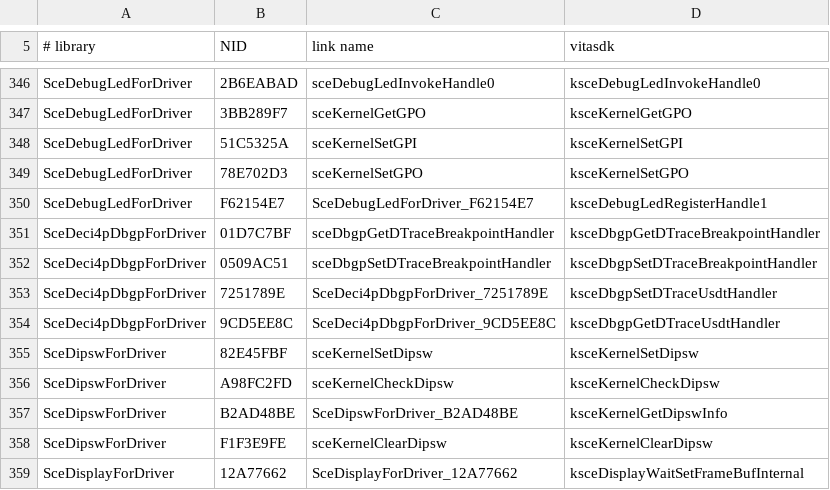
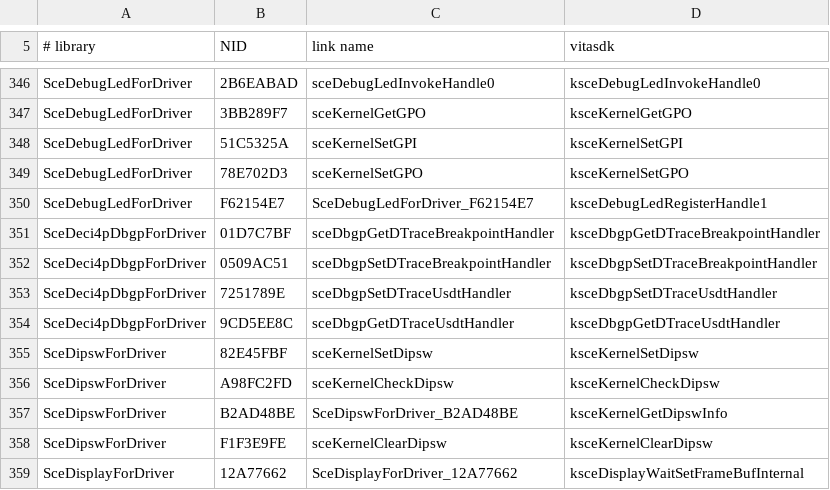
Before and after one commit to shoui520/psp2, a TSV file: tools/nids/vitasdk.tsv, drawn as a sheet; only a part is shown, gaps mark what is left out.

Commit message:
deci4p_dbgp: excp_handler.c and excp_info.c in C (abort/undefined hooks, DTrace handler exports, stop queue)

```diff
--- a/tools/nids/vitasdk.tsv
+++ b/tools/nids/vitasdk.tsv
@@ -352,4 +352,4 @@ SceDeci4pDbgpForDriver	01D7C7BF	sceDbgpGetDTraceBreakpointHandler	ksceDbgpGetDTr
 SceDeci4pDbgpForDriver	0509AC51	sceDbgpSetDTraceBreakpointHandler	ksceDbgpSetDTraceBreakpointHandler
-SceDeci4pDbgpForDriver	7251789E	SceDeci4pDbgpForDriver_7251789E	ksceDbgpSetDTraceUsdtHandler
-SceDeci4pDbgpForDriver	9CD5EE8C	SceDeci4pDbgpForDriver_9CD5EE8C	ksceDbgpGetDTraceUsdtHandler
+SceDeci4pDbgpForDriver	7251789E	sceDbgpSetDTraceUsdtHandler	ksceDbgpSetDTraceUsdtHandler
+SceDeci4pDbgpForDriver	9CD5EE8C	sceDbgpGetDTraceUsdtHandler	ksceDbgpGetDTraceUsdtHandler
 SceDipswForDriver	82E45FBF	sceKernelSetDipsw	ksceKernelSetDipsw
```
Also changed, not shown: 11 other files.
